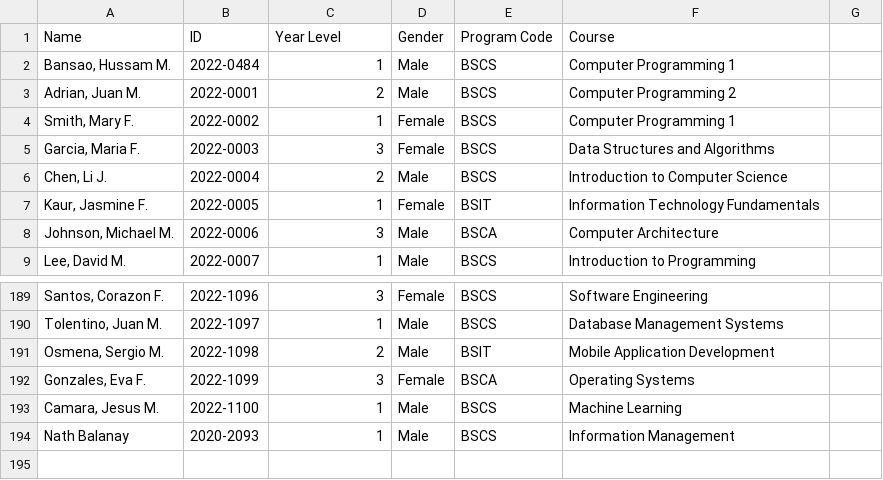
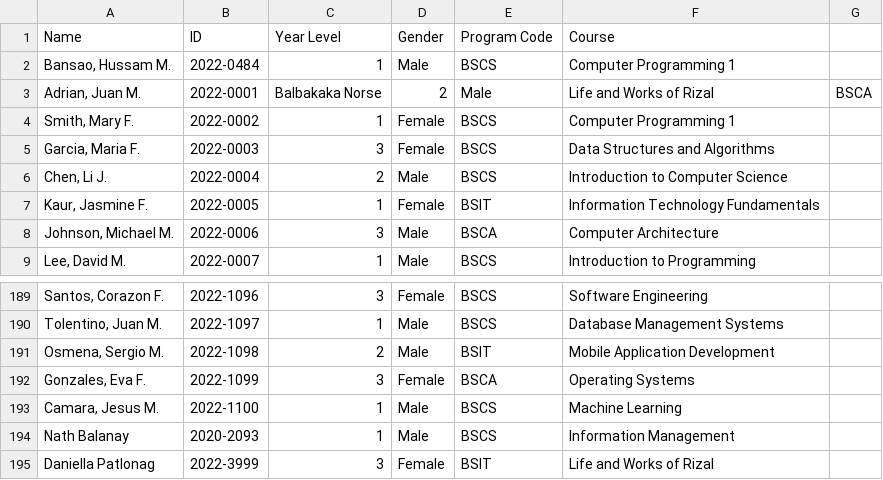
Before and after one commit to HussamMB17/CCC151-FIRSTPROGASS, a CSV file: students.csv, drawn as a sheet; only a part is shown, gaps mark what is left out.

```diff
--- a/students.csv
+++ b/students.csv
@@ -2,3 +2,3 @@ Name,ID,Year Level,Gender,Program Code,Course
 "Bansao, Hussam M.",2022-0484,1,Male,BSCS,Computer Programming 1
-"Adrian, Juan M.",2022-0001,2,Male,BSCS,Computer Programming 2
+"Adrian, Juan M.",2022-0001,Balbakaka Norse,2,Male,Life and Works of Rizal,BSCA
 "Smith, Mary F.",2022-0002,1,Female,BSCS,Computer Programming 1
@@ -194 +194,2 @@ Name,ID,Year Level,Gender,Program Code,Course
 Nath Balanay,2020-2093,1,Male,BSCS,Information Management
+Daniella Patlonag,2022-3999,3,Female,BSIT,Life and Works of Rizal
```
Also changed, not shown: 2 other files.
